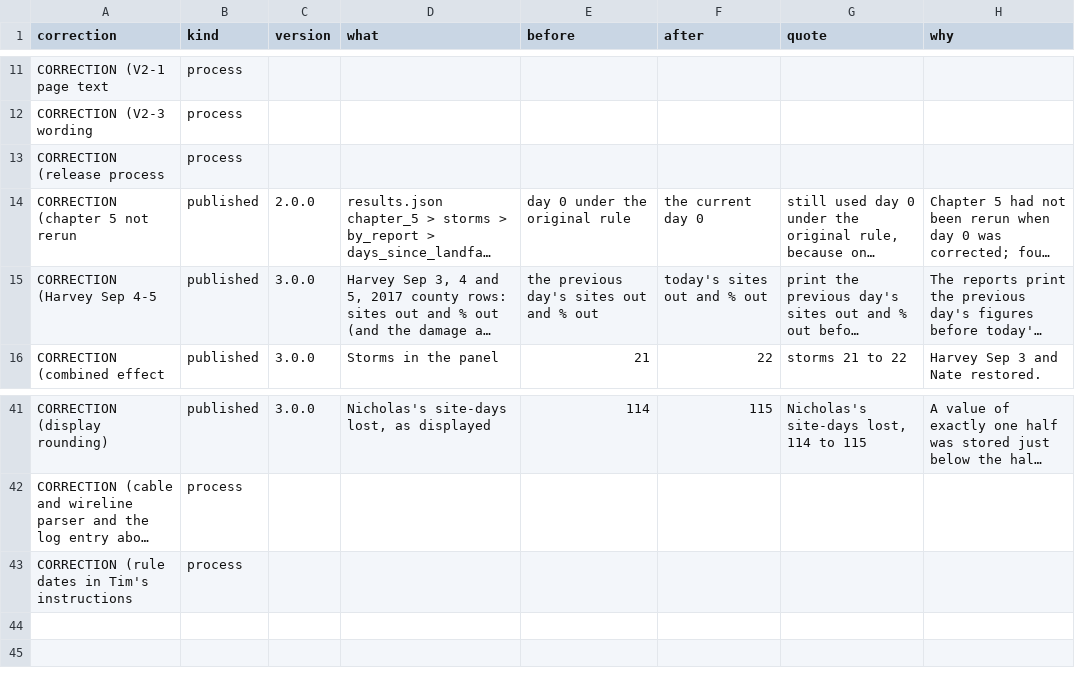
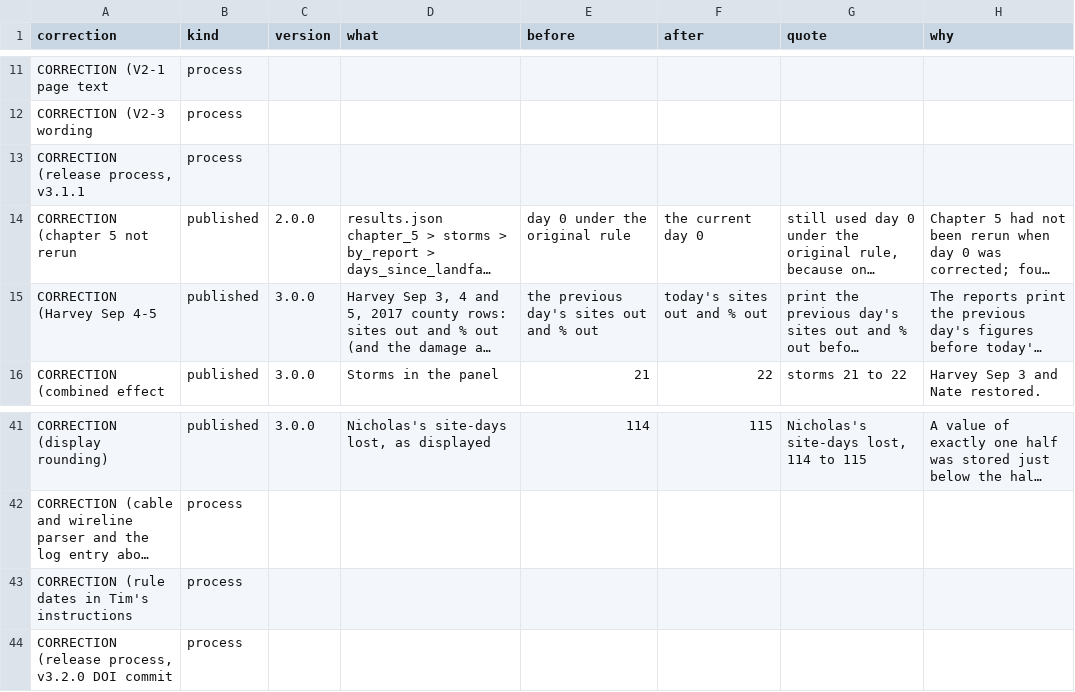
Before and after one commit to ts2427/when-the-network-goes-dark-data, a CSV file: code/manifest/errata.csv, drawn as a sheet; only a part is shown, gaps mark what is left out; long unchanged cells end in …; the diff names each change by its address in the sheet, - before the commit and + after, or states it on an @@ line.

```diff
--- a/code/manifest/errata.csv
+++ b/code/manifest/errata.csv
-A13 (correction): CORRECTION (release process
+A13 (correction): CORRECTION (release process, v3.1.1
+row 44: CORRECTION (release process, v3.2.0 DOI commit | process
```
Also changed, not shown: 21 other files.
